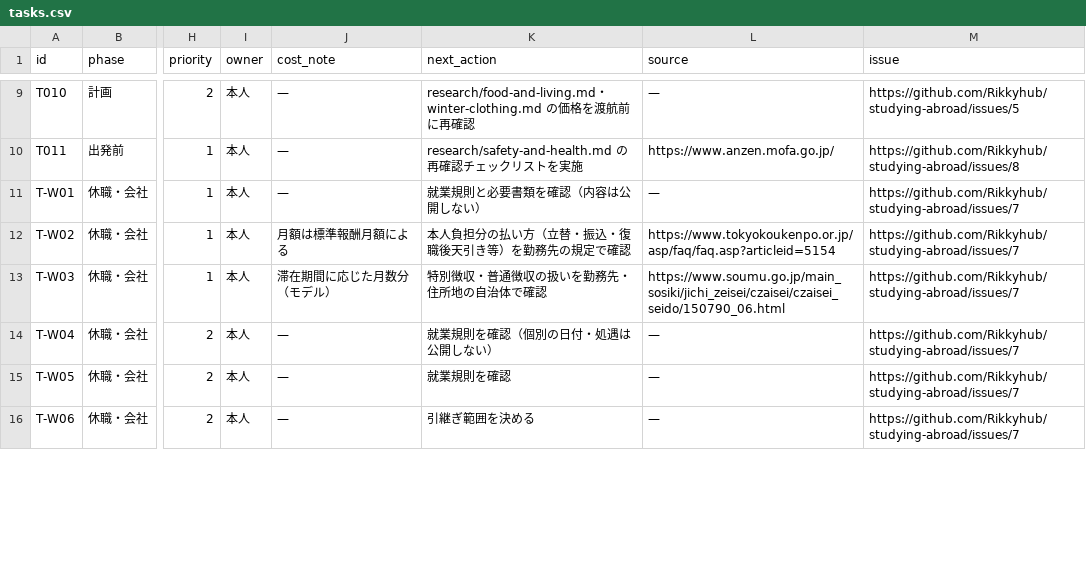
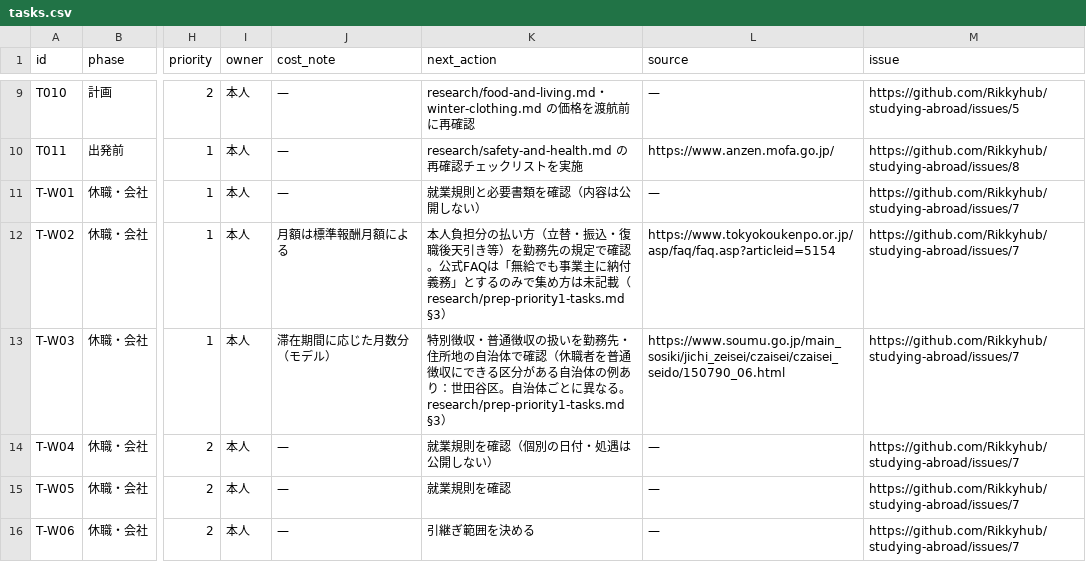
Before and after one commit to Rikkyhub/studying-abroad, a CSV file: data/tasks.csv, drawn as a sheet; only a part is shown, gaps mark what is left out; the diff covers the shown part only; the diff names each change by its address in the sheet, - before the commit and + after, or states it on an @@ line.

```diff
--- a/data/tasks.csv
+++ b/data/tasks.csv
-K12 (next_action): …定で確認
+K12 (next_action): …定で確認。公式FAQは「無給でも事業主に納付義務」とするのみで集め方は未記載（research/prep-priority1-tasks.md §3）
-K13 (next_action): …体で確認
+K13 (next_action): …体で確認（休職者を普通徴収にできる区分がある自治体の例あり：世田谷区。自治体ごとに異なる。research/prep-priority1-tasks.md §3）
```
Also changed, not shown: 6 edited cells elsewhere in this file, data/pages.csv, 41 other files.
